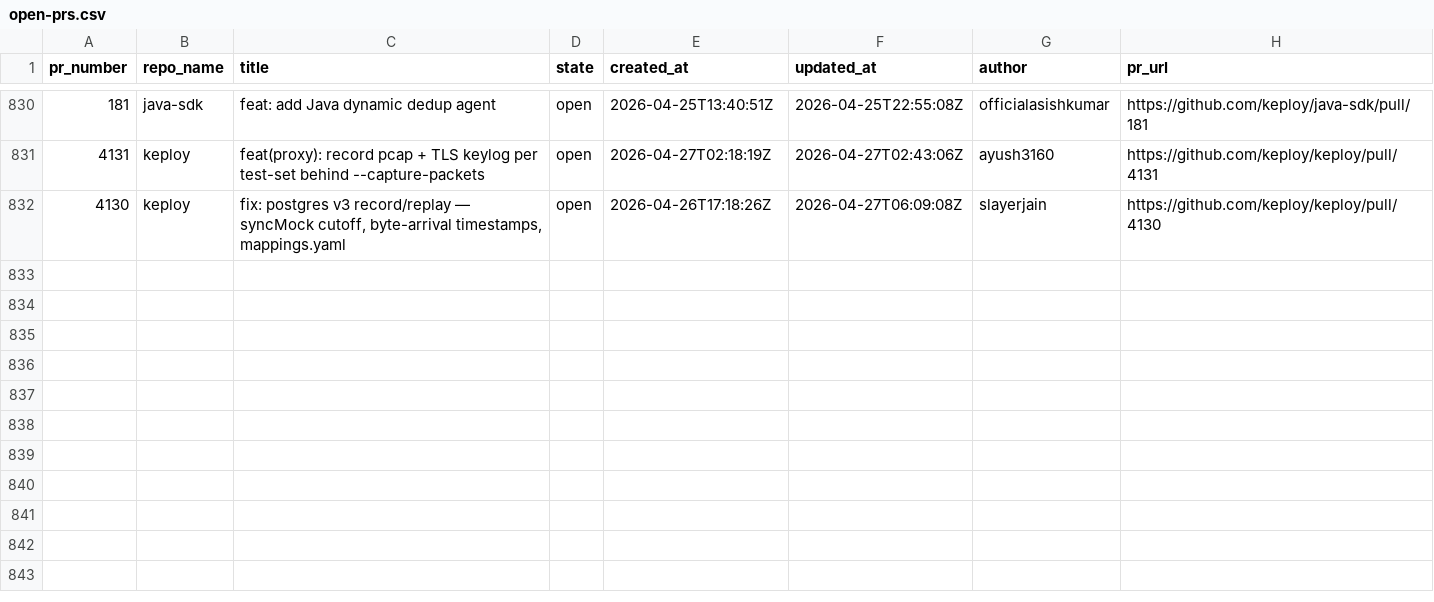
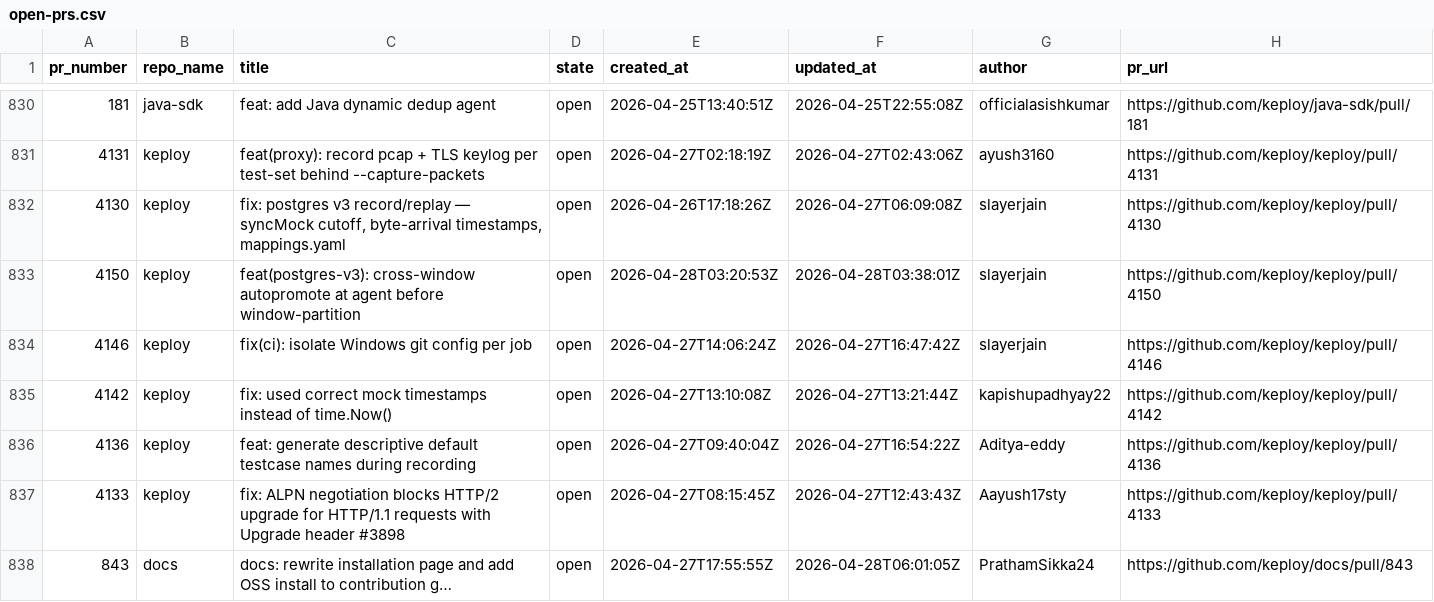
Before and after one commit to kirti763/keploy-flask-demo, a CSV file: data/open-prs.csv, drawn as a sheet; only a part is shown, gaps mark what is left out.

```diff
--- a/data/open-prs.csv
+++ b/data/open-prs.csv
@@ -832 +832,7 @@ pr_number,repo_name,title,state,created_at,updated_at,author,pr_url
 4130,keploy,"fix: postgres v3 record/replay — syncMock cutoff, byte-arrival timestamps, mappings.yaml",open,2026-04-26T17:18:26Z,2026-04-27T06:09:08Z,slayerjain,https://github.com/keploy/keploy/pull/4130
+4150,keploy,feat(postgres-v3): cross-window autopromote at agent before window-partition,open,2026-04-28T03:20:53Z,2026-04-28T03:38:01Z,slayerjain,https://github.com/keploy/keploy/pull/4150
+4146,keploy,fix(ci): isolate Windows git config per job,open,2026-04-27T14:06:24Z,2026-04-27T16:47:42Z,slayerjain,https://github.com/keploy/keploy/pull/4146
+4142,keploy,fix: used correct mock timestamps instead of time.Now(),open,2026-04-27T13:10:08Z,2026-04-27T13:21:44Z,kapishupadhyay22,https://github.com/keploy/keploy/pull/4142
+4136,keploy,feat: generate descriptive default testcase names during recording,open,2026-04-27T09:40:04Z,2026-04-27T16:54:22Z,Aditya-eddy,https://github.com/keploy/keploy/pull/4136
+4133,keploy,fix: ALPN negotiation blocks HTTP/2 upgrade for HTTP/1.1 requests with Upgrade header #3898,open,2026-04-27T08:15:45Z,2026-04-27T12:43:43Z,Aayush17sty,https://github.com/keploy/keploy/pull/4133
+843,docs,docs: rewrite installation page and add OSS install to contribution g…,open,2026-04-27T17:55:55Z,2026-04-28T06:01:05Z,PrathamSikka24,https://github.com/keploy/docs/pull/843
```
Also changed, not shown: data/merged-prs.csv.
